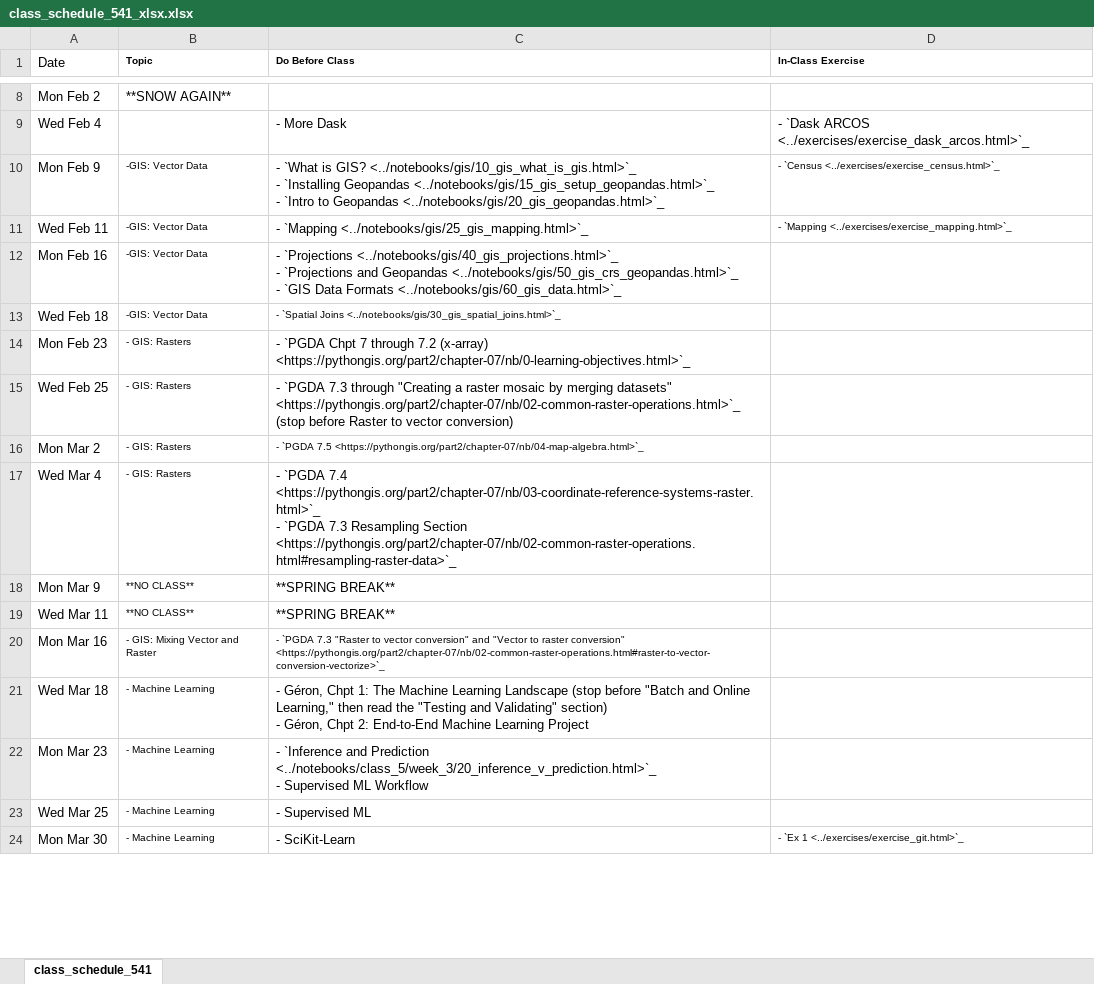
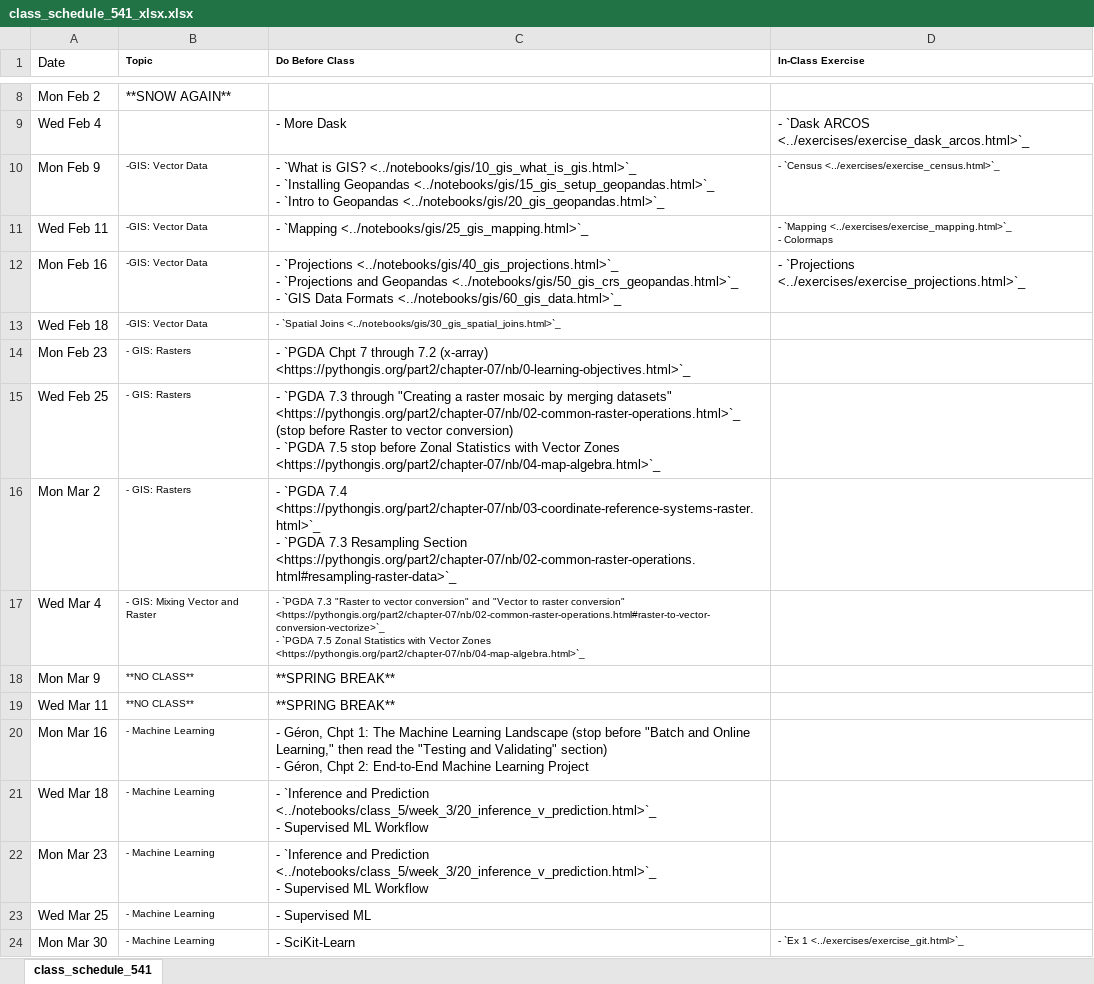
Before and after one commit to nickeubank/practicaldatascience_book, an Excel workbook: ids541_specific/class_schedule_541_xlsx.xlsx, sheet class_schedule_541, drawn as a sheet; only a part is shown, gaps mark what is left out; values as stored, in another font and other column widths than the file's, no borders; ↵ is a line break in a cell; the diff names each change by its address in the sheet, - before the commit and + after, or states it on an @@ line.

Commit message:
add projections

```diff
--- a/ids541_specific/class_schedule_541_xlsx.xlsx (sheet class_schedule_541)
+++ b/ids541_specific/class_schedule_541_xlsx.xlsx (sheet class_schedule_541)
-D11 (In-Class Exercise): …`Mapping <../exercises/exercise_mapping.html>`_
+D11 (In-Class Exercise): …`Mapping <../exercises/exercise_mapping.html>`_ ↵ - Colormaps
-D12 (In-Class Exercise): (empty)
+D12 (In-Class Exercise): - `Projections <../exercises/exercise_projections.html>`_
-C15 (Do Before Class): …vector conversion)
+C15 (Do Before Class): …vector conversion) ↵ - `PGDA 7.5 stop before Zonal Statistics with Vector Zones <https://pythongis.org/part2/chapter-07/nb/04-map-algebra.html>`_
-C16 (Do Before Class): - `PGDA 7.5 <https://pythongis.org/part2/chapter-07/nb/04-map-algebra.html>`_
+C16 (Do Before Class): - `PGDA 7.4 <https://pythongis.org/part2/chapter-07/nb/03-coordinate-reference-systems-raster.html>`_ ↵ - `PGDA 7.3 Resampling Section <https://pythongis.org/part2/chapter-07/nb/02-common-raster-operations.html#resampling-raster-data>`_
@@ C16 text size: larger @@
-B17 (Topic): - GIS: Rasters
+B17 (Topic): - GIS: Mixing Vector and Raster
-C17 (Do Before Class): - `PGDA 7.4 <https://pythongis.org/part2/chapter-07/nb/03-coordinate-reference-systems-raster.html>`_ ↵ - `PGDA 7.3 Resampling Section <https://pythongis.org/part2/chapter-07/nb/02-common-raster-operations.html#resampling-raster-data>`_
+C17 (Do Before Class): - `PGDA 7.3 "Raster to vector conversion" and "Vector to raster conversion" <https://pythongis.org/part2/chapter-07/nb/02-common-raster-operations.html#raster-to-vector-conversion-vectorize>`_ ↵ - `PGDA 7.5 Zonal Statistics with Vector Zones <https://pythongis.org/part2/chapter-07/nb/04-map-algebra.html>`_
@@ C17 text size: smaller @@
-B20 (Topic): - GIS: Mixing Vector and Raster
+B20 (Topic): - Machine Learning
-C20 (Do Before Class): - `PGDA 7.3 "Raster to vector conversion" and "Vector to raster conversion" <https://pythongis.org/part2/chapter-07/nb/02-common-raster-operations.html#raster-to-vector-conversion-vectorize>`_
+C20 (Do Before Class): - Géron, Chpt 1: The Machine Learning Landscape (stop before "Batch and Online Learning," then read the "Testing and Validating" section) ↵ - Géron, Chpt 2: End-to-End Machine Learning Project
@@ C20 text size: larger @@
-C21 (Do Before Class): - Géron, Chpt 1: The Machine Learning Landscape (stop before "Batch and Online Learning," then read the "Testing and Validating" section) ↵ - Géron, Chpt 2: End-to-End Machine Learning Project
+C21 (Do Before Class): - `Inference and Prediction <../notebooks/class_5/week_3/20_inference_v_prediction.html>`_ ↵ - Supervised ML Workflow
```
Also changed, not shown: 17 other files.
